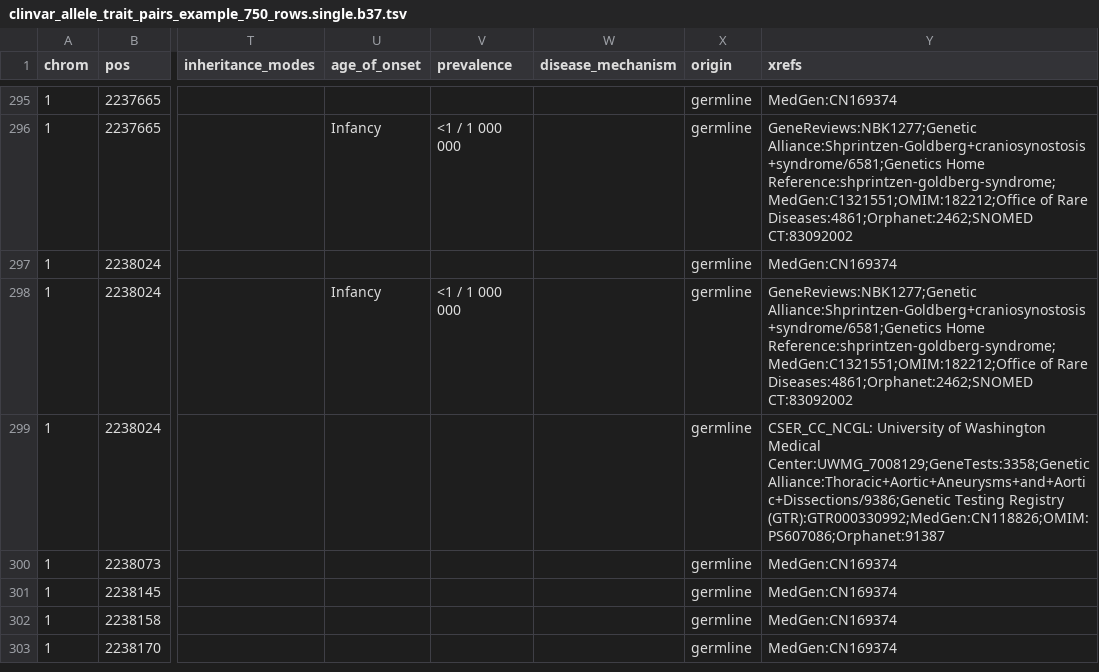
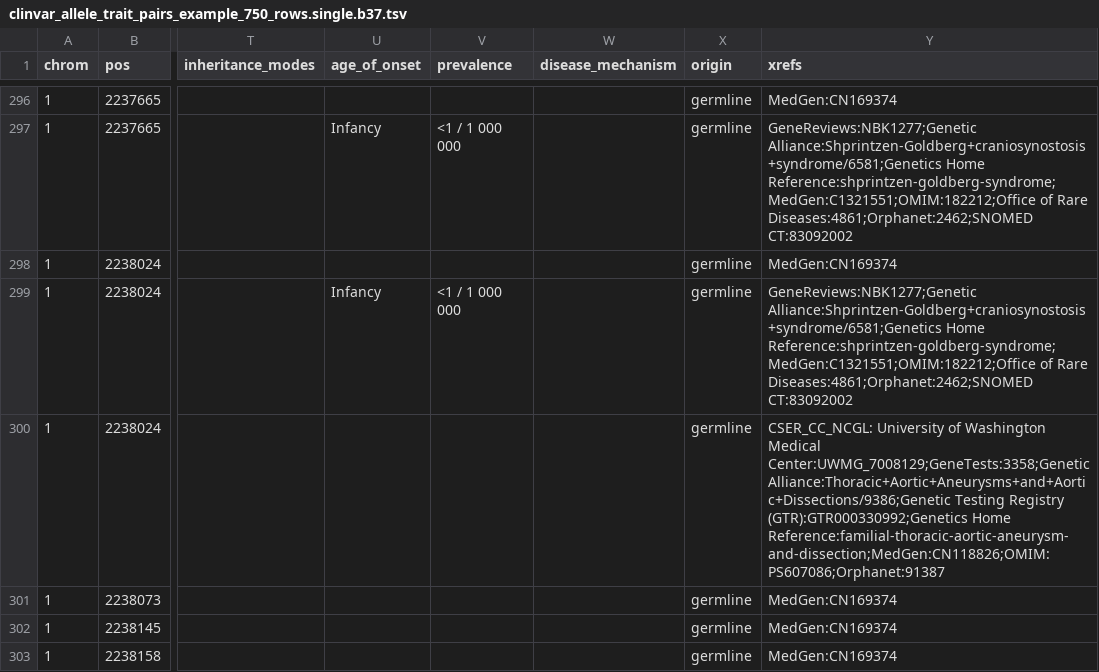
Before and after one commit to macarthur-lab/clinvar, a TSV file: output/b37/single/clinvar_allele_trait_pairs_example_750_rows.single.b37.tsv, drawn as a sheet; only a part is shown, gaps mark what is left out; the shorter side is filled out with more unchanged rows; addresses are those after the commit; the diff covers the shown part only; the diff names each change by its address in the sheet, - before the commit and + after, or states it on an @@ line.

```diff
--- a/output/b37/single/clinvar_allele_trait_pairs_example_750_rows.single.b37.tsv
+++ b/output/b37/single/clinvar_allele_trait_pairs_example_750_rows.single.b37.tsv
-Y300 (xrefs): …Testing Registry (GTR):GTR000330992;MedGen:CN118826;OMIM:PS607086;Orphanet:91387
+Y300 (xrefs): …Testing Registry (GTR):GTR000330992;Genetics Home Reference:familial-thoracic-aortic-aneurysm-and-dissection;MedGen:CN118826;OMIM:PS607086;Orphanet:91387
```
Also changed, not shown: 1 added row, 1 removed row and 15 edited cells elsewhere in this file, output/b37/single/clinvar_alleles_with_exac_v1_example_750_rows.single.b37.tsv, output/b38/single/clinvar_allele_trait_pairs_example_750_rows.single.b38.tsv, 51 other files.
